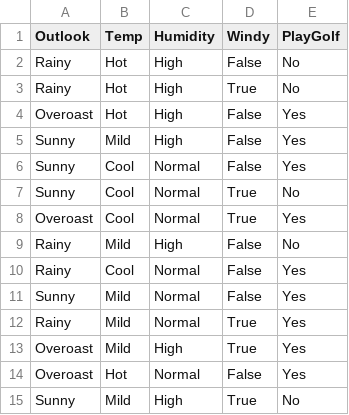
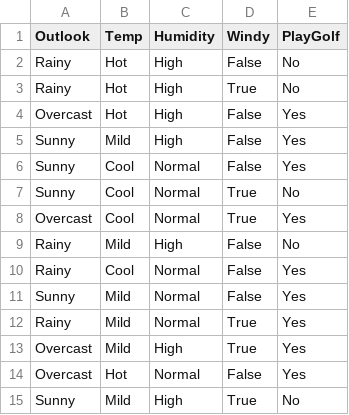
Before and after one commit to gsolorzano/Datasets, a CSV file: Golf_Info_Dataset.csv, drawn as a sheet.

Commit message:
Update Golf_Info_Dataset.csv

```diff
--- a/Golf_Info_Dataset.csv
+++ b/Golf_Info_Dataset.csv
@@ -3,3 +3,3 @@ Rainy,Hot,High,False,No
 Rainy,Hot,High,True,No
-Overoast,Hot,High,False,Yes
+Overcast,Hot,High,False,Yes
 Sunny,Mild,High,False,Yes
@@ -7,3 +7,3 @@ Sunny,Cool,Normal,False,Yes
 Sunny,Cool,Normal,True,No
-Overoast,Cool,Normal,True,Yes
+Overcast,Cool,Normal,True,Yes
 Rainy,Mild,High,False,No
@@ -12,4 +12,4 @@ Sunny,Mild,Normal,False,Yes
 Rainy,Mild,Normal,True,Yes
-Overoast,Mild,High,True,Yes
-Overoast,Hot,Normal,False,Yes
+Overcast,Mild,High,True,Yes
+Overcast,Hot,Normal,False,Yes
 Sunny,Mild,High,True,No
```
